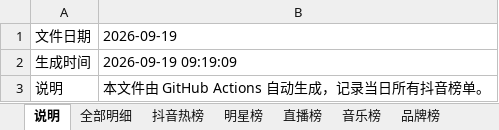
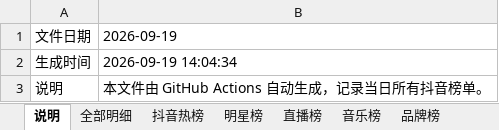
Before and after one commit to ybq-music/douyin-hot-hub, an Excel workbook: outputs/douyin_ranks_2026-09-19.xlsx, sheet 说明, drawn as a sheet; values as stored, in another font and other column widths than the file's, no borders; the diff names each change by its address in the sheet, - before the commit and + after, or states it on an @@ line.

```diff
--- a/outputs/douyin_ranks_2026-09-19.xlsx (sheet 说明)
+++ b/outputs/douyin_ranks_2026-09-19.xlsx (sheet 说明)
-B2: 2026-09-19 09:19:09
+B2: 2026-09-19 14:04:34
```
Also changed, not shown: sheet 全部明细, sheet 品牌榜, sheet 抖音热榜, sheet 音乐榜, 19 other files.
